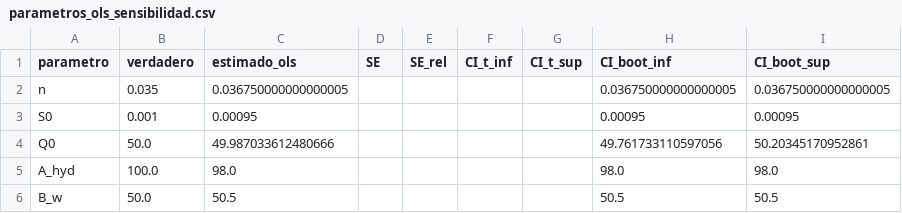
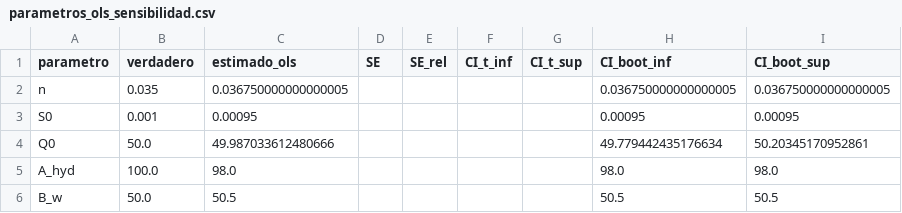
Before and after one commit to luisfajbra/proyecto-hidrosistemas, a CSV file: data/synthetic/parametros_ols_sensibilidad.csv, drawn as a sheet.

```diff
--- a/data/synthetic/parametros_ols_sensibilidad.csv
+++ b/data/synthetic/parametros_ols_sensibilidad.csv
@@ -3,3 +3,3 @@ n,0.035,0.036750000000000005,,,,,0.036750000000000005,0.036750000000000005
 S0,0.001,0.00095,,,,,0.00095,0.00095
-Q0,50.0,49.987033612480666,,,,,49.761733110597056,50.20345170952861
+Q0,50.0,49.987033612480666,,,,,49.779442435176634,50.20345170952861
 A_hyd,100.0,98.0,,,,,98.0,98.0
```
Also changed, not shown: data/synthetic/sobol_indices.csv, 6 other files.
